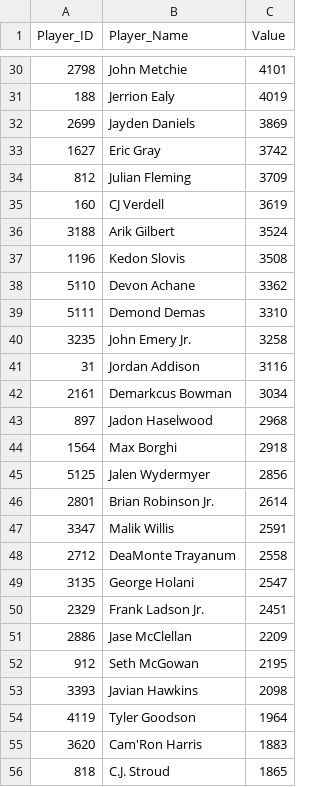
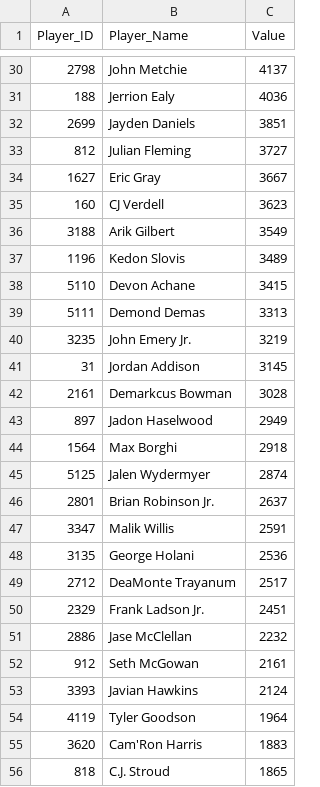
Before and after one commit to Adeiko/AdeTrades, a CSV file: DevyKtcValues.csv, drawn as a sheet; only a part is shown, gaps mark what is left out; the diff covers the shown part only.

```diff
--- a/DevyKtcValues.csv
+++ b/DevyKtcValues.csv
@@ -30,25 +30,25 @@ Player_ID,Player_Name,Value
-2798,"John Metchie",4101
-188,"Jerrion Ealy",4019
-2699,"Jayden Daniels",3869
-1627,"Eric Gray",3742
-812,"Julian Fleming",3709
-160,"CJ Verdell",3619
-3188,"Arik Gilbert",3524
-1196,"Kedon Slovis",3508
-5110,"Devon Achane",3362
-5111,"Demond Demas",3310
-3235,"John Emery Jr.",3258
-31,"Jordan Addison",3116
-2161,"Demarkcus Bowman",3034
-897,"Jadon Haselwood",2968
+2798,"John Metchie",4137
+188,"Jerrion Ealy",4036
+2699,"Jayden Daniels",3851
+812,"Julian Fleming",3727
+1627,"Eric Gray",3667
+160,"CJ Verdell",3623
+3188,"Arik Gilbert",3549
+1196,"Kedon Slovis",3489
+5110,"Devon Achane",3415
+5111,"Demond Demas",3313
+3235,"John Emery Jr.",3219
+31,"Jordan Addison",3145
+2161,"Demarkcus Bowman",3028
+897,"Jadon Haselwood",2949
 1564,"Max Borghi",2918
-5125,"Jalen Wydermyer",2856
-2801,"Brian Robinson Jr.",2614
+5125,"Jalen Wydermyer",2874
+2801,"Brian Robinson Jr.",2637
 3347,"Malik Willis",2591
-2712,"DeaMonte Trayanum",2558
-3135,"George Holani",2547
+3135,"George Holani",2536
+2712,"DeaMonte Trayanum",2517
 2329,"Frank Ladson Jr.",2451
-2886,"Jase McClellan",2209
-912,"Seth McGowan",2195
-3393,"Javian Hawkins",2098
+2886,"Jase McClellan",2232
+912,"Seth McGowan",2161
+3393,"Javian Hawkins",2124
 4119,"Tyler Goodson",1964
```
Also changed, not shown: 6 added rows, 6 removed rows and 34 edited cells elsewhere in this file, KtcValues.csv, 1 other file.
